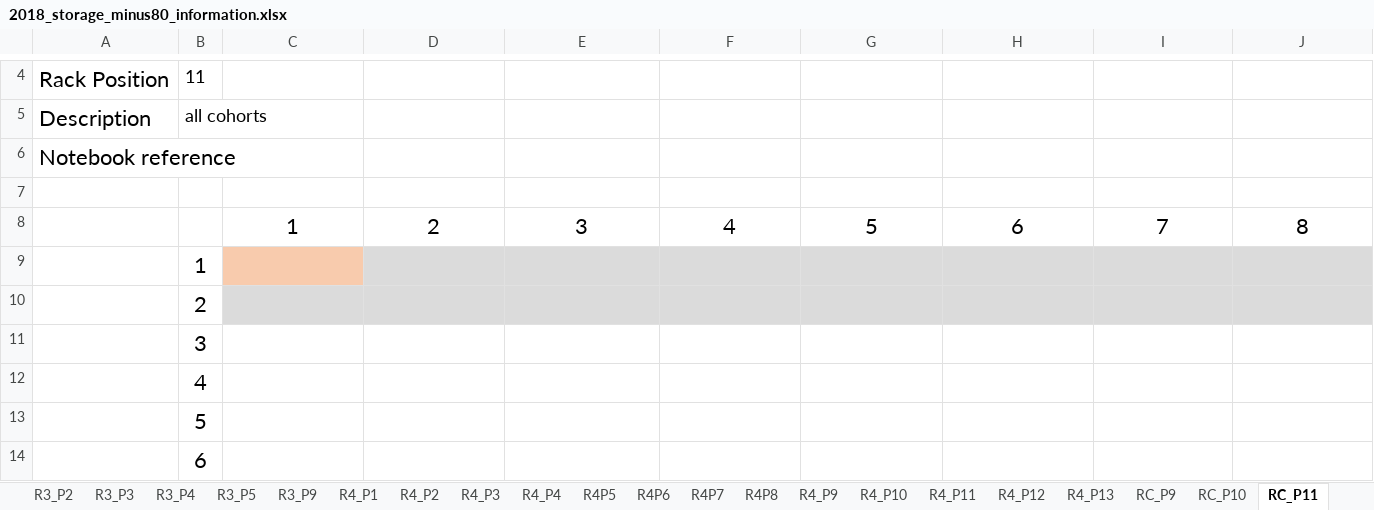
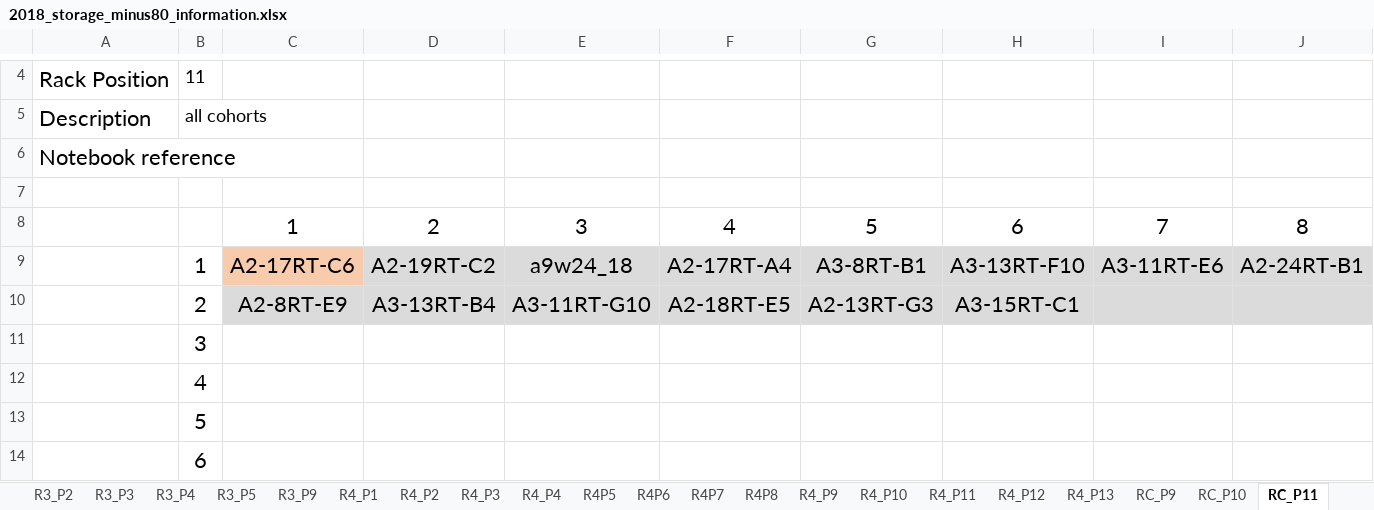
Before and after one commit to adnguyen/Circadian_rhythm_runs_seasonal_timing, an Excel workbook: Data/Storage/2018_storage_minus80_information.xlsx, sheet RC_P11, drawn as a sheet; only a part is shown, gaps mark what is left out; values as stored, in another font and other column widths than the file's, no borders; the diff covers the shown part only; the diff names each change by its address in the sheet, - before the commit and + after, or states it on an @@ line.

Commit message:
data update

```diff
--- a/Data/Storage/2018_storage_minus80_information.xlsx (sheet RC_P11)
+++ b/Data/Storage/2018_storage_minus80_information.xlsx (sheet RC_P11)
-C9: (empty)
+C9: A2-17RT-C6
-D9: (empty)
+D9: A2-19RT-C2
-E9: (empty)
+E9: a9w24_18
-F9: (empty)
+F9: A2-17RT-A4
-G9: (empty)
+G9: A3-8RT-B1
-H9: (empty)
+H9: A3-13RT-F10
-I9: (empty)
+I9: A3-11RT-E6
-J9: (empty)
+J9: A2-24RT-B1
-C10: (empty)
+C10: A2-8RT-E9
-D10: (empty)
+D10: A3-13RT-B4
-E10: (empty)
+E10: A3-11RT-G10
-F10: (empty)
+F10: A2-18RT-E5
-G10: (empty)
+G10: A2-13RT-G3
-H10: (empty)
+H10: A3-15RT-C1
```
Also changed, not shown: 1 edited cell elsewhere in this sheet, Data/2018-08-14_master_datac_2018_collection_year.xlsx.
